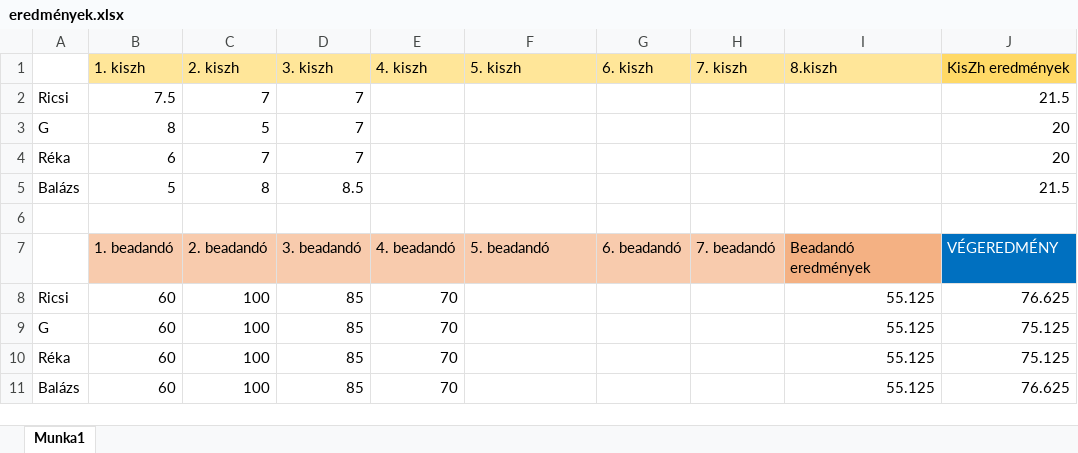
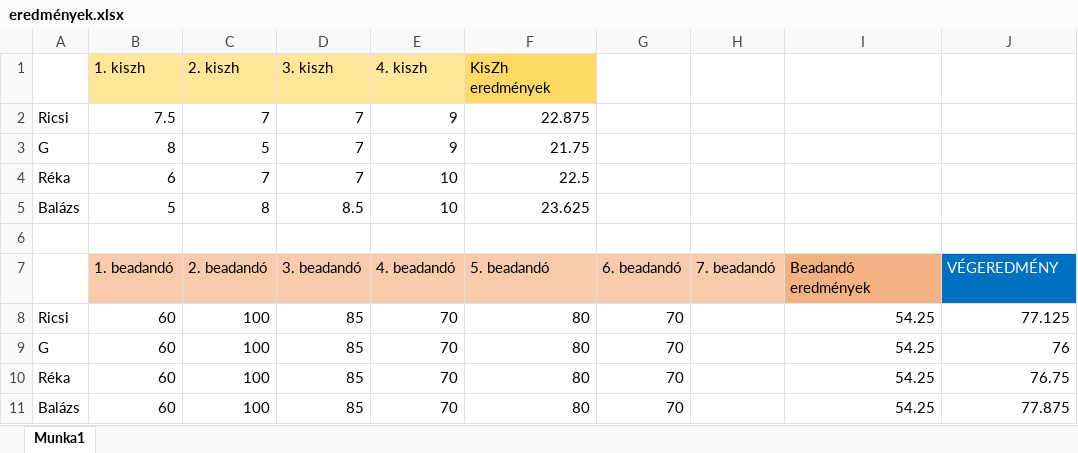
Before and after one commit to HegyiBazsi/RedszerFejlesztes, an Excel workbook: eredmények.xlsx, sheet Munka1, drawn as a sheet; values as stored, in another font and other column widths than the file's, no borders; removed rows and columns are numbered as before the commit, all else as after; the diff names each change by its address in the sheet, - before the commit and + after, or states it on an @@ line.

Commit message:
eredmenyek
eredmenyek.txt frissítve

```diff
--- a/eredmények.xlsx (sheet Munka1)
+++ b/eredmények.xlsx (sheet Munka1)
-row 1:  | 1. kiszh | 2. kiszh | 3. kiszh | 4. kiszh | 5. kiszh | 6. kiszh | 7. kiszh | 8.kiszh | KisZh eredmények
+row 1:  | 1. kiszh | 2. kiszh | 3. kiszh | 4. kiszh | KisZh eredmények
-E2:E3: (empty)
+E2:E3: 9
-F2: (empty)
+F2: 22.875
-J2: 21.5
+J2: (empty)
-F3: (empty)
+F3: 21.75
-J3:J4: 20
+J3:J4: (empty)
-E4:E5: (empty)
+E4:E5: 10
-F4: (empty)
+F4: 22.5
-F5: (empty)
+F5: 23.625
-J5: 21.5
+J5: (empty)
-F8:F11: (empty)
+F8:F11: 80
-G8:G11: (empty)
+G8:G11: 70
-I8:I11: 55.125
+I8:I11: 54.25
-J8: 76.625
+J8: 77.125
-J9: 75.125
+J9: 76
-J10: 75.125
+J10: 76.75
-J11: 76.625
+J11: 77.875
```
